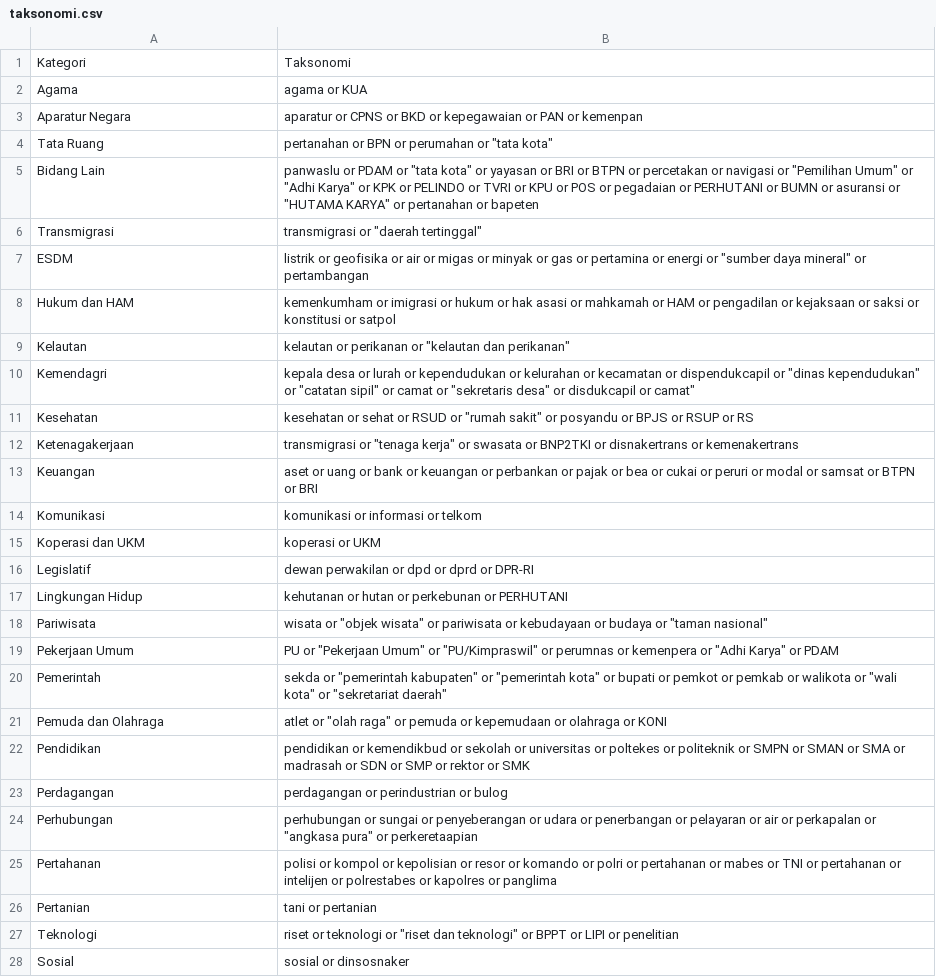
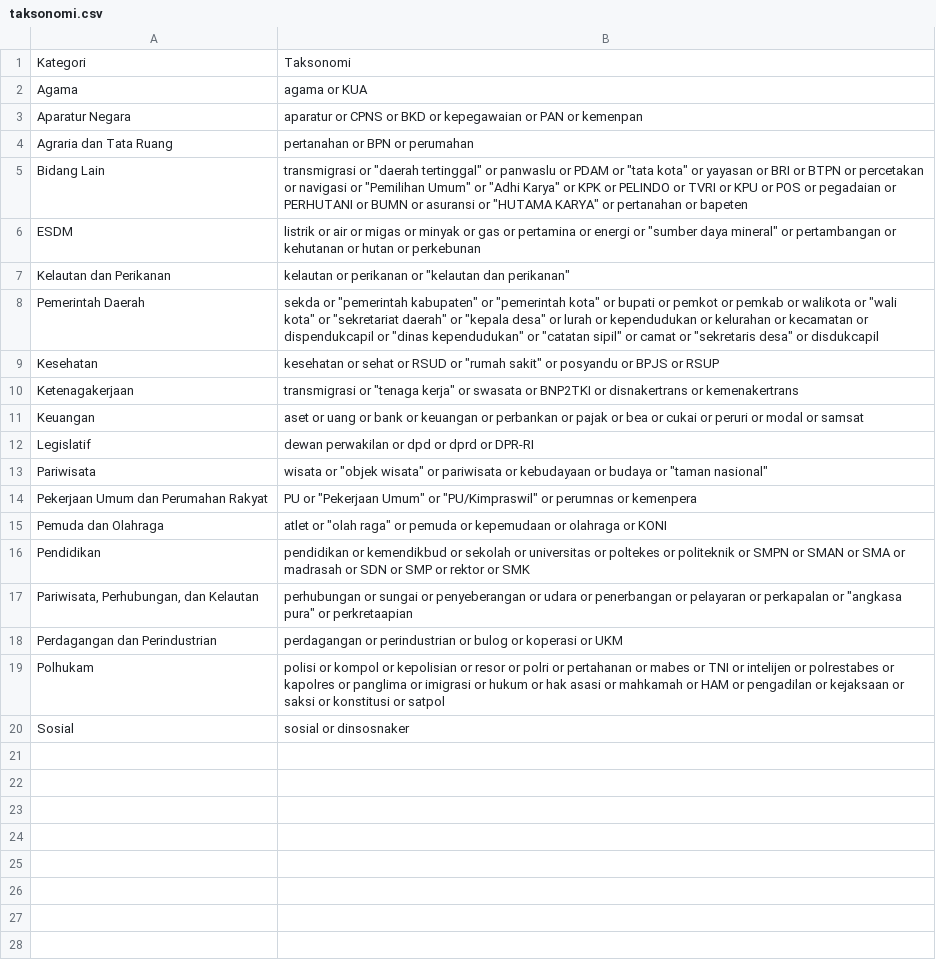
Before and after one commit to mahdanahmad/national-dashboard, a CSV file: public/initialdata/taksonomi.csv, drawn as a sheet.

Commit message:
new categories and cacheed data

```diff
--- a/public/initialdata/taksonomi.csv
+++ b/public/initialdata/taksonomi.csv
@@ -3,26 +3,18 @@ Agama;agama or KUA
 Aparatur Negara;aparatur or CPNS or BKD or kepegawaian or PAN or kemenpan
-Tata Ruang;pertanahan or BPN or perumahan or "tata kota"
-Bidang Lain;panwaslu or PDAM or "tata kota" or yayasan or BRI or BTPN or percetakan or navigasi or  "Pemilihan Umum" or "Adhi Karya" or KPK or PELINDO or TVRI or KPU or POS or pegadaian or PERHUTANI or BUMN or asuransi or "HUTAMA KARYA" or pertanahan or bapeten
-Transmigrasi;transmigrasi or "daerah tertinggal"
-ESDM;listrik or geofisika or air or migas or minyak or gas or pertamina or energi or "sumber daya mineral" or pertambangan
-Hukum dan HAM;kemenkumham or imigrasi or hukum or hak asasi or mahkamah or HAM or pengadilan or kejaksaan or saksi or konstitusi or satpol
-Kelautan;kelautan or perikanan or "kelautan dan perikanan"
-Kemendagri;"kepala desa" or lurah or kependudukan or kelurahan or kecamatan or dispendukcapil or "dinas kependudukan" or "catatan sipil" or camat or "sekretaris desa" or disdukcapil or camat"
-Kesehatan;kesehatan or sehat or RSUD or "rumah sakit" or posyandu or BPJS or RSUP or RS
+Agraria dan Tata Ruang;pertanahan or BPN or perumahan
+Bidang Lain;transmigrasi or "daerah tertinggal" or panwaslu or PDAM or "tata kota" or yayasan or BRI or BTPN or percetakan or navigasi or  "Pemilihan Umum" or "Adhi Karya" or KPK or PELINDO or TVRI or KPU or POS or pegadaian or PERHUTANI or BUMN or asuransi or "HUTAMA KARYA" or pertanahan or bapeten
+ESDM;listrik or air or migas or minyak or gas or pertamina or energi or "sumber daya mineral" or pertambangan or kehutanan or hutan or perkebunan
+Kelautan dan Perikanan;kelautan or perikanan or "kelautan dan perikanan"
+Pemerintah Daerah;sekda or "pemerintah kabupaten" or "pemerintah kota" or bupati or pemkot or pemkab or walikota or "wali kota" or "sekretariat daerah" or "kepala desa" or lurah or kependudukan or kelurahan or kecamatan or dispendukcapil or "dinas kependudukan" or "catatan sipil" or camat or "sekretaris desa" or disdukcapil
+Kesehatan;kesehatan or sehat or RSUD or "rumah sakit" or posyandu or BPJS or RSUP
 Ketenagakerjaan;transmigrasi or "tenaga kerja" or swasata or BNP2TKI or disnakertrans or kemenakertrans
-Keuangan;aset or uang or bank or keuangan or perbankan or pajak or bea or cukai or peruri or modal or samsat or BTPN or BRI
-Komunikasi;komunikasi or informasi or telkom
-Koperasi dan UKM;koperasi or UKM
+Keuangan;aset or uang or bank or keuangan or perbankan or pajak or bea or cukai or peruri or modal or samsat
 Legislatif;"dewan perwakilan" or dpd or dprd or DPR-RI
-Lingkungan Hidup;kehutanan or hutan or perkebunan or PERHUTANI
 Pariwisata;wisata or "objek wisata" or pariwisata or kebudayaan or budaya or "taman nasional"
-Pekerjaan Umum;PU or "Pekerjaan Umum" or "PU/Kimpraswil" or perumnas or kemenpera or "Adhi Karya" or PDAM
-Pemerintah;sekda or "pemerintah kabupaten" or "pemerintah kota" or bupati or pemkot or pemkab or walikota or "wali kota" or "sekretariat daerah"
+Pekerjaan Umum dan Perumahan Rakyat;PU or "Pekerjaan Umum" or "PU/Kimpraswil" or perumnas or kemenpera
 Pemuda dan Olahraga;atlet or "olah raga" or pemuda or kepemudaan or olahraga or KONI
 Pendidikan;pendidikan or kemendikbud or sekolah or universitas or poltekes or politeknik or SMPN or SMAN or SMA or madrasah or SDN or SMP or rektor or SMK
-Perdagangan;perdagangan or perindustrian or bulog
-Perhubungan;perhubungan or sungai or penyeberangan or udara or penerbangan or pelayaran or air or perkapalan or "angkasa pura" or perkeretaapian
-Pertahanan;polisi or kompol or kepolisian or resor or komando or polri or pertahanan or mabes or TNI or pertahanan or intelijen or polrestabes or kapolres or panglima
-Pertanian;tani or pertanian
-Teknologi;riset or teknologi or "riset dan teknologi" or BPPT or LIPI or penelitian
+Pariwisata, Perhubungan, dan Kelautan;perhubungan or sungai or penyeberangan or udara or penerbangan or pelayaran or perkapalan or "angkasa pura" or perkretaapian
+Perdagangan dan Perindustrian;perdagangan or perindustrian or bulog or koperasi or UKM
+Polhukam;polisi or kompol or kepolisian or resor or polri or pertahanan or mabes or TNI or intelijen or polrestabes or kapolres or panglima or imigrasi or hukum or hak asasi or mahkamah or HAM or pengadilan or kejaksaan or saksi or konstitusi or satpol
 Sosial;sosial or dinsosnaker
```
Also changed, not shown: public/initialdata/cities.csv, public/initialdata/provinces.csv, 18 other files.
